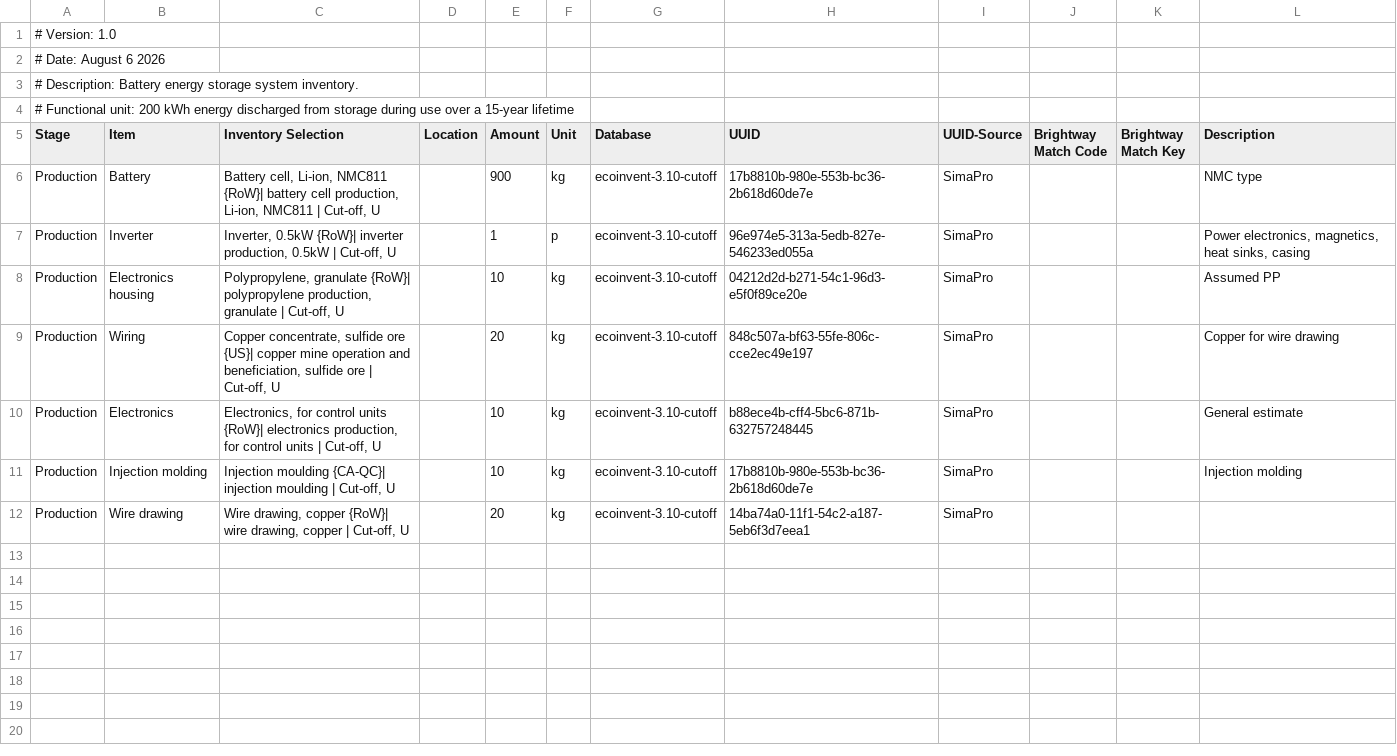
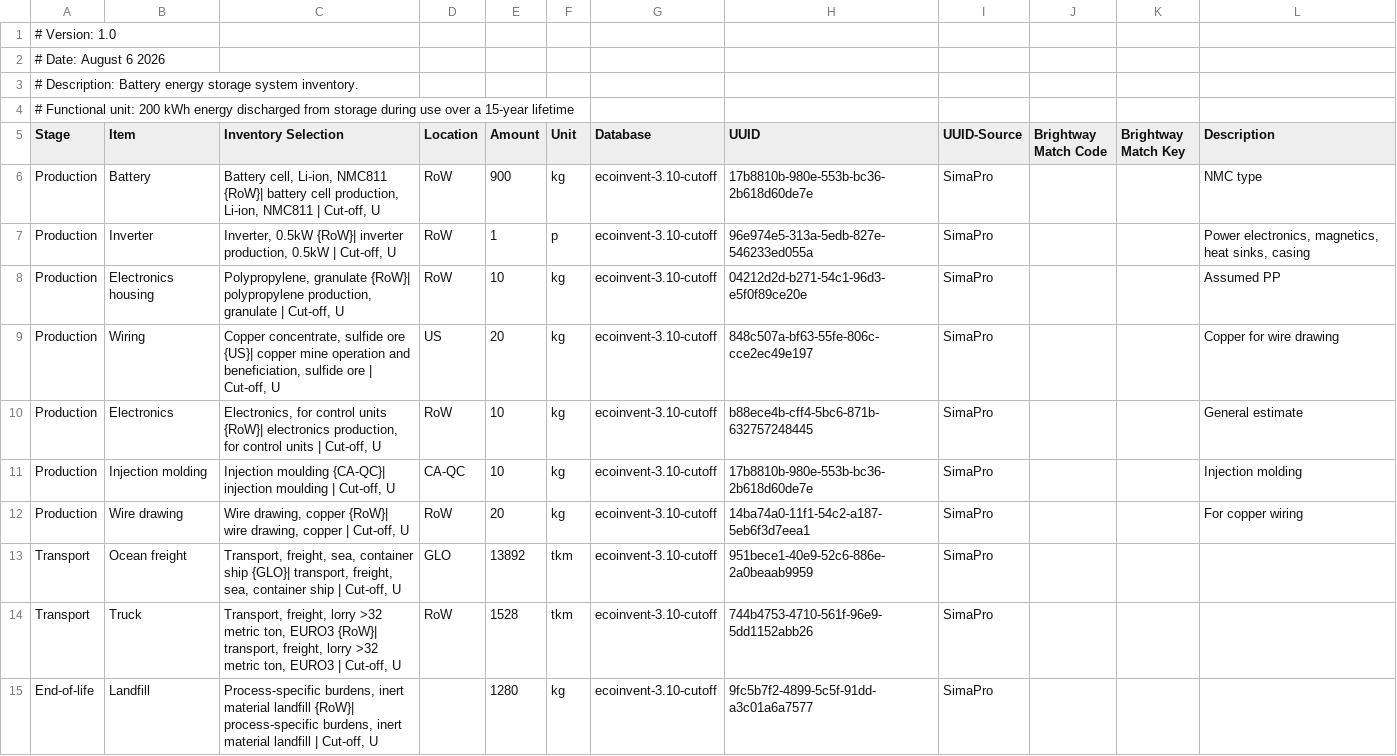
Before and after one commit to see-lab/fmLCA, a CSV file: data/inventory/bess.csv, drawn as a sheet.

```diff
--- a/data/inventory/bess.csv
+++ b/data/inventory/bess.csv
@@ -5,8 +5,11 @@
 Stage,Item,Inventory Selection,Location,Amount,Unit,Database,UUID,UUID-Source,Brightway Match Code,Brightway Match Key,Description
-Production,Battery,"Battery cell, Li-ion, NMC811 {RoW}| battery cell production, Li-ion, NMC811 | Cut-off, U",,900,kg,ecoinvent-3.10-cutoff,17b8810b-980e-553b-bc36-2b618d60de7e,SimaPro,,,NMC type
-Production,Inverter,"Inverter, 0.5kW {RoW}| inverter production, 0.5kW | Cut-off, U",,1,p,ecoinvent-3.10-cutoff,96e974e5-313a-5edb-827e-546233ed055a,SimaPro,,,"Power electronics, magnetics, heat sinks, casing"
-Production,Electronics housing,"Polypropylene, granulate {RoW}| polypropylene production, granulate | Cut-off, U",,10,kg,ecoinvent-3.10-cutoff,04212d2d-b271-54c1-96d3-e5f0f89ce20e,SimaPro,,,Assumed PP
-Production,Wiring,"Copper concentrate, sulfide ore {US}| copper mine operation and beneficiation, sulfide ore | Cut-off, U",,20,kg,ecoinvent-3.10-cutoff,848c507a-bf63-55fe-806c-cce2ec49e197,SimaPro,,,Copper for wire drawing
-Production,Electronics,"Electronics, for control units {RoW}| electronics production, for control units | Cut-off, U",,10,kg,ecoinvent-3.10-cutoff,b88ece4b-cff4-5bc6-871b-632757248445,SimaPro,,,General estimate
-Production,Injection molding,"Injection moulding {CA-QC}| injection moulding | Cut-off, U",,10,kg,ecoinvent-3.10-cutoff,17b8810b-980e-553b-bc36-2b618d60de7e,SimaPro,,,Injection molding
-Production,Wire drawing,"Wire drawing, copper {RoW}| wire drawing, copper | Cut-off, U",,20,kg,ecoinvent-3.10-cutoff,14ba74a0-11f1-54c2-a187-5eb6f3d7eea1,SimaPro,,,
+Production,Battery,"Battery cell, Li-ion, NMC811 {RoW}| battery cell production, Li-ion, NMC811 | Cut-off, U",RoW,900,kg,ecoinvent-3.10-cutoff,17b8810b-980e-553b-bc36-2b618d60de7e,SimaPro,,,NMC type
+Production,Inverter,"Inverter, 0.5kW {RoW}| inverter production, 0.5kW | Cut-off, U",RoW,1,p,ecoinvent-3.10-cutoff,96e974e5-313a-5edb-827e-546233ed055a,SimaPro,,,"Power electronics, magnetics, heat sinks, casing"
+Production,Electronics housing,"Polypropylene, granulate {RoW}| polypropylene production, granulate | Cut-off, U",RoW,10,kg,ecoinvent-3.10-cutoff,04212d2d-b271-54c1-96d3-e5f0f89ce20e,SimaPro,,,Assumed PP
+Production,Wiring,"Copper concentrate, sulfide ore {US}| copper mine operation and beneficiation, sulfide ore | Cut-off, U",US,20,kg,ecoinvent-3.10-cutoff,848c507a-bf63-55fe-806c-cce2ec49e197,SimaPro,,,Copper for wire drawing
+Production,Electronics,"Electronics, for control units {RoW}| electronics production, for control units | Cut-off, U",RoW,10,kg,ecoinvent-3.10-cutoff,b88ece4b-cff4-5bc6-871b-632757248445,SimaPro,,,General estimate
+Production,Injection molding,"Injection moulding {CA-QC}| injection moulding | Cut-off, U",CA-QC,10,kg,ecoinvent-3.10-cutoff,17b8810b-980e-553b-bc36-2b618d60de7e,SimaPro,,,Injection molding
+Production,Wire drawing,"Wire drawing, copper {RoW}| wire drawing, copper | Cut-off, U",RoW,20,kg,ecoinvent-3.10-cutoff,14ba74a0-11f1-54c2-a187-5eb6f3d7eea1,SimaPro,,,For copper wiring
+Transport,Ocean freight,"Transport, freight, sea, container ship {GLO}| transport, freight, sea, container ship | Cut-off, U",GLO,13892,tkm,ecoinvent-3.10-cutoff,951bece1-40e9-52c6-886e-2a0beaab9959,SimaPro,,,
+Transport,Truck,"Transport, freight, lorry >32 metric ton, EURO3 {RoW}| transport, freight, lorry >32 metric ton, EURO3 | Cut-off, U",RoW,1528,tkm,ecoinvent-3.10-cutoff,744b4753-4710-561f-96e9-5dd1152abb26,SimaPro,,,
+End-of-life,Landfill,"Process-specific burdens, inert material landfill {RoW}| process-specific burdens, inert material landfill | Cut-off, U",,1280,kg,ecoinvent-3.10-cutoff,9fc5b7f2-4899-5c5f-91dd-a3c01a6a7577,SimaPro,,,
```
Also changed, not shown: data/inventory/bess-populated.csv, data/inventory/example.csv, 2 other files.
